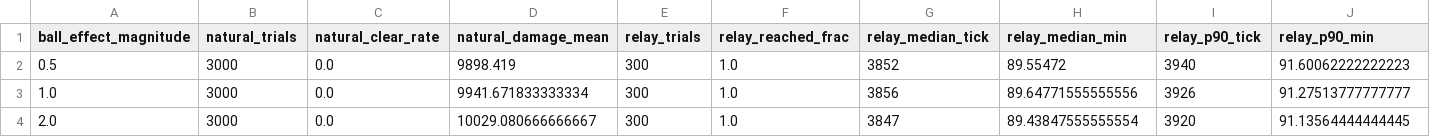
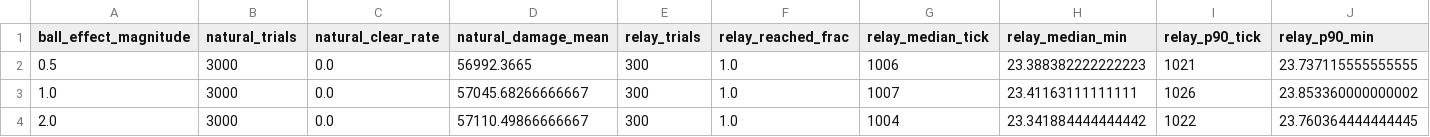
Before and after one commit to muchkhk/original, a CSV file: sim/ring_structure/results/item_requirement_recheck.csv, drawn as a sheet.

```diff
--- a/sim/ring_structure/results/item_requirement_recheck.csv
+++ b/sim/ring_structure/results/item_requirement_recheck.csv
@@ -1,4 +1,4 @@
 ball_effect_magnitude,natural_trials,natural_clear_rate,natural_damage_mean,relay_trials,relay_reached_frac,relay_median_tick,relay_median_min,relay_p90_tick,relay_p90_min
-0.5,3000,0.0,9898.419,300,1.0,3852,89.55472,3940,91.60062222222223
-1.0,3000,0.0,9941.671833333334,300,1.0,3856,89.64771555555556,3926,91.27513777777777
-2.0,3000,0.0,10029.080666666667,300,1.0,3847,89.43847555555554,3920,91.13564444444445
+0.5,3000,0.0,56992.3665,300,1.0,1006,23.388382222222223,1021,23.737115555555555
+1.0,3000,0.0,57045.68266666667,300,1.0,1007,23.41163111111111,1026,23.853360000000002
+2.0,3000,0.0,57110.49866666667,300,1.0,1004,23.341884444444442,1022,23.760364444444445
```
Also changed, not shown: 19 other files.
